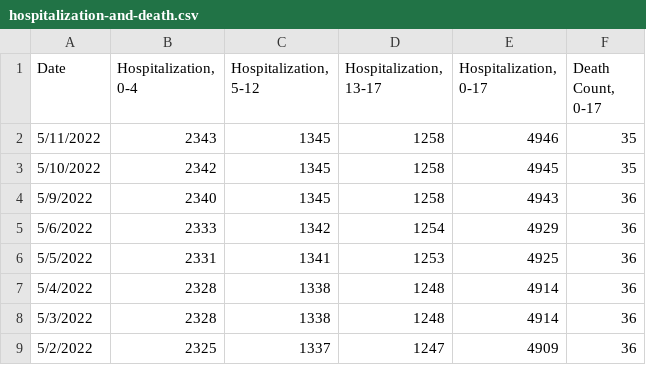
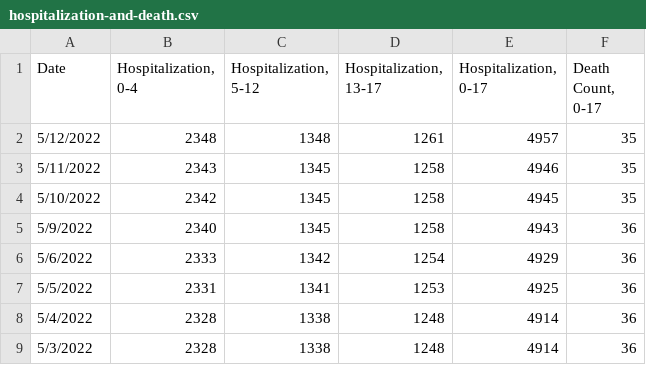
Before and after one commit to pressnyc/coronavirus-data, a CSV file: pressnyc/csv/hospitalization-and-death.csv, drawn as a sheet; only a part is shown; the shorter side is filled out with more unchanged rows; the diff names each change by its address in the sheet, - before the commit and + after, or states it on an @@ line.

```diff
--- a/pressnyc/csv/hospitalization-and-death.csv
+++ b/pressnyc/csv/hospitalization-and-death.csv
+row 2: 5/12/2022 | 2348 | 1348 | 1261 | 4957 | 35
```
Also changed, not shown: pressnyc/csv/hospitalization-and-death-daily.csv.
